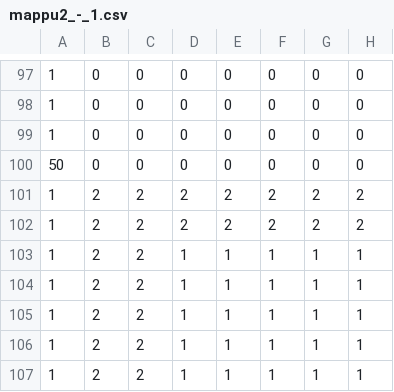
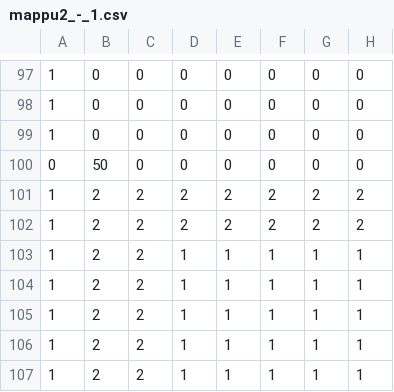
Before and after one commit to KikutaniTakuma/team3, a CSV file: Data/mappu2_-_1.csv, drawn as a sheet; only a part is shown, gaps mark what is left out; the diff names each change by its address in the sheet, - before the commit and + after, or states it on an @@ line.

```diff
--- a/Data/mappu2_-_1.csv
+++ b/Data/mappu2_-_1.csv
-A100: 50
+A100: 0
-B100: 0
+B100: 50
```
Also changed, not shown: 2 other files.
